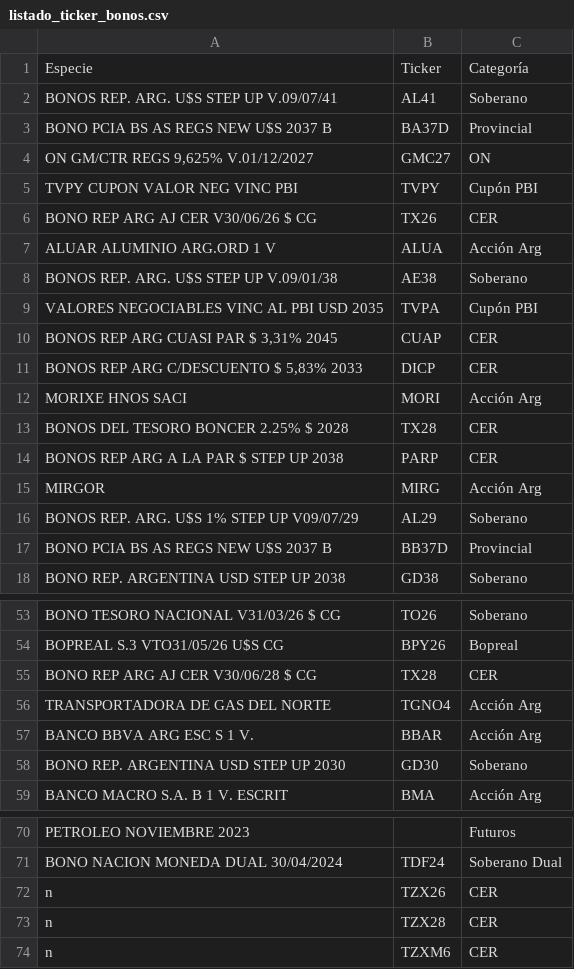
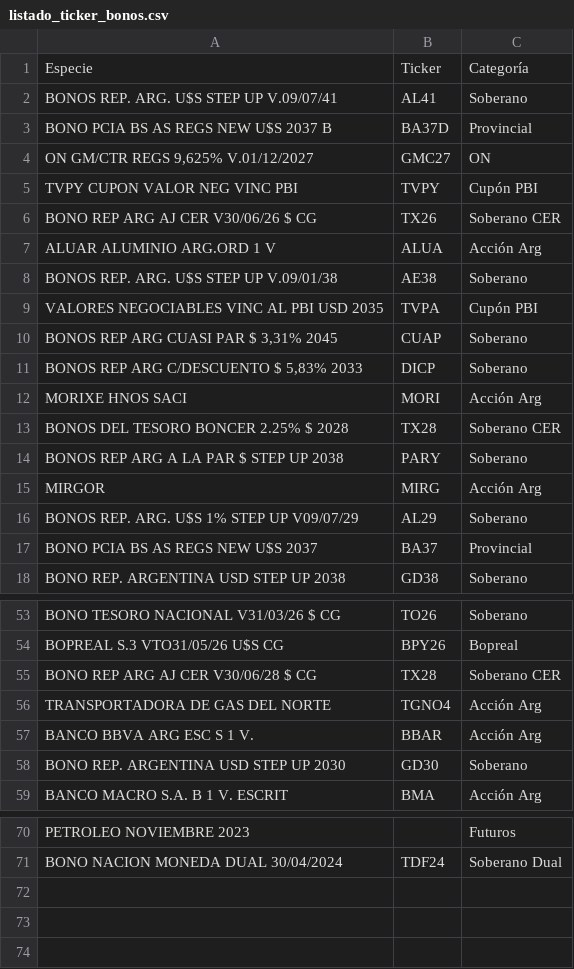
Before and after one commit to jor34378/bonos, a CSV file: listado_ticker_bonos.csv, drawn as a sheet; only a part is shown, gaps mark what is left out; the diff covers the shown part only; the diff names each change by its address in the sheet, - before the commit and + after, or states it on an @@ line.

Commit message:
Add files via upload

```diff
--- a/listado_ticker_bonos.csv
+++ b/listado_ticker_bonos.csv
-C6: CER
+C6: Soberano CER
-C10:C11: CER
+C10:C11: Soberano
-C13: CER
+C13: Soberano CER
-B14: PARP
+B14: PARY
-C14: CER
+C14: Soberano
-A17: BONO PCIA BS AS REGS NEW U$S 2037 B
+A17: BONO PCIA BS AS REGS NEW U$S 2037
-B17: BB37D
+B17: BA37
-C55: CER
+C55: Soberano CER
-row 72: n | TZX26 | CER
-row 73: n | TZX28 | CER
-row 74: n | TZXM6 | CER
```
Also changed, not shown: 6 edited cells elsewhere in this file.
